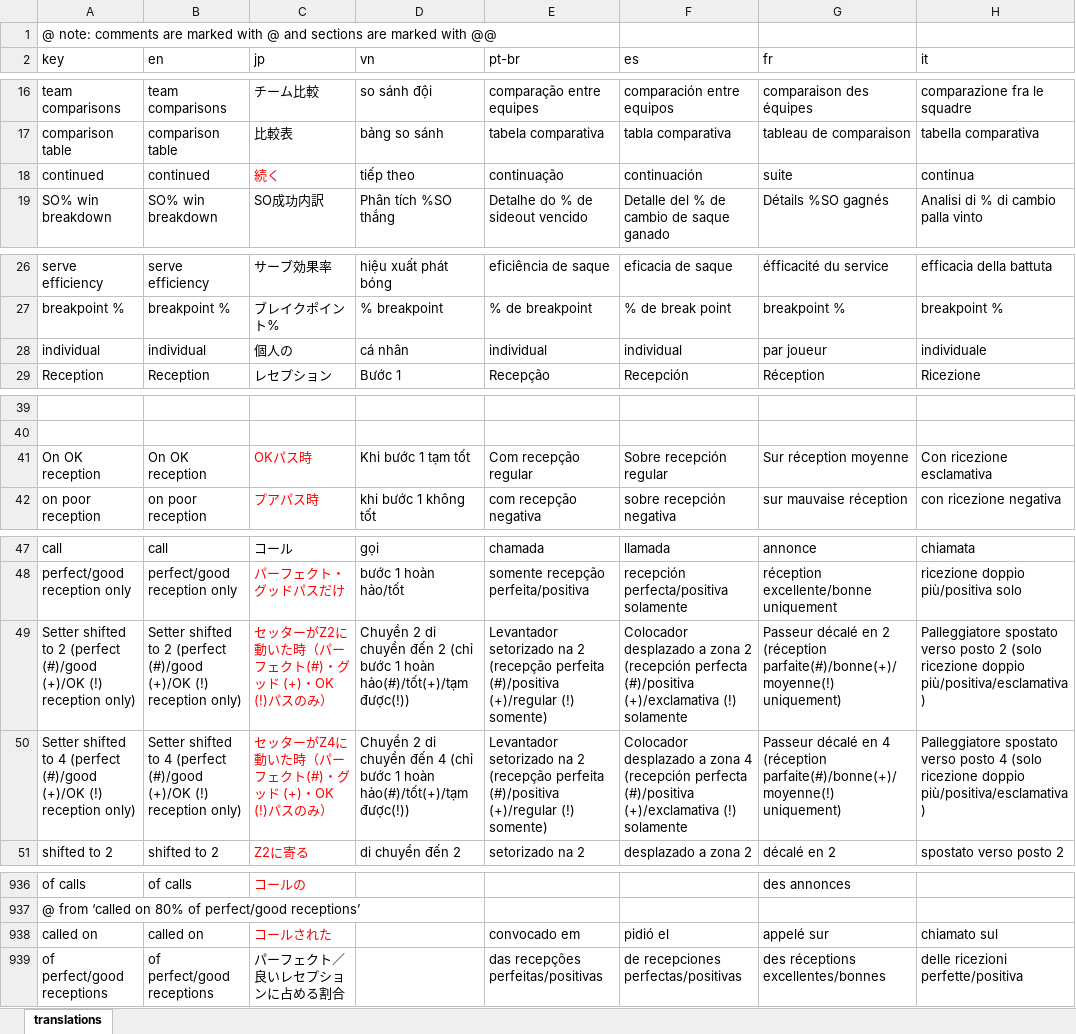
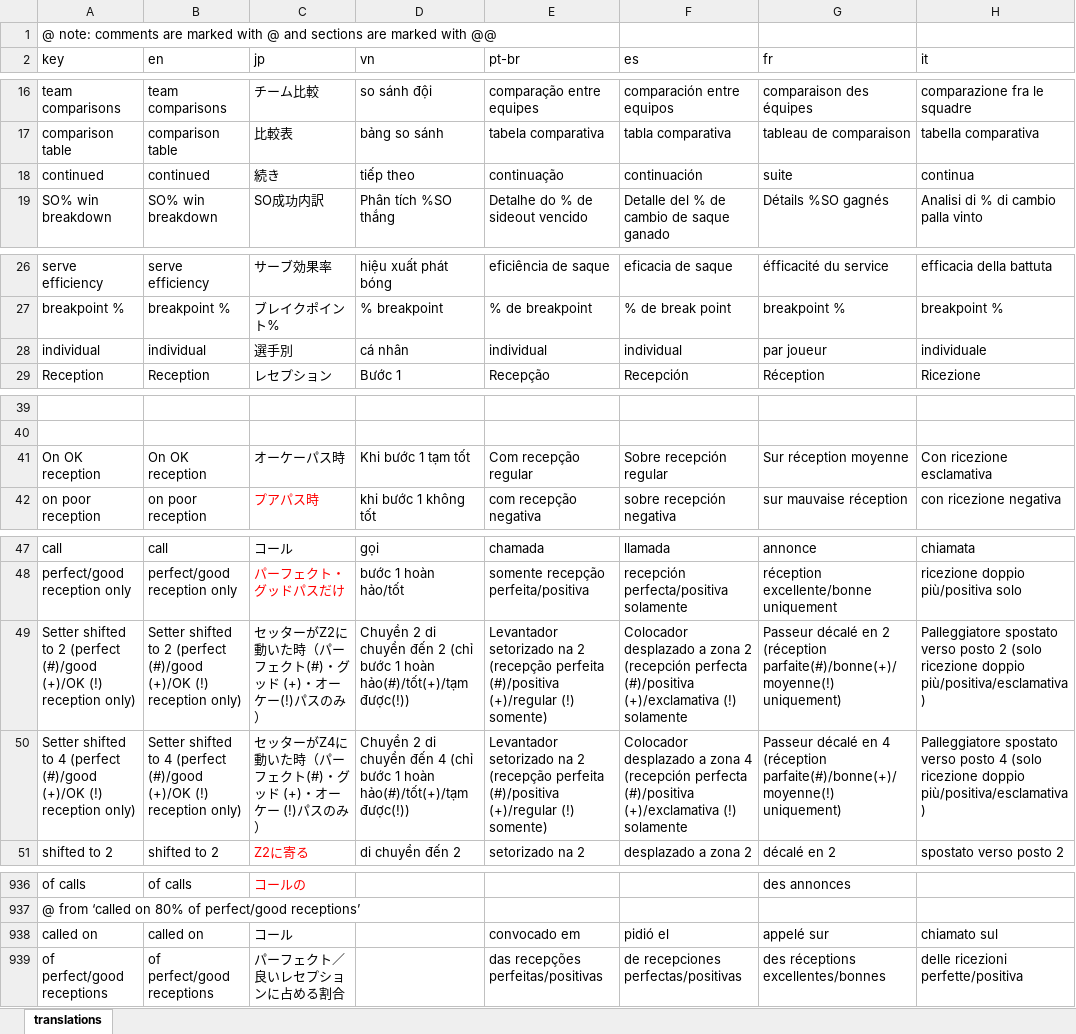
Before and after one commit to scienceuntangled/sui18n, an Excel workbook: data-raw/su_translations.xlsx, sheet translations, drawn as a sheet; only a part is shown, gaps mark what is left out; values as stored, in another font and other column widths than the file's, no borders; the diff covers the shown part only; the diff names each change by its address in the sheet, - before the commit and + after, or states it on an @@ line.

Commit message:
updated jp translations v0.7.1

```diff
--- a/data-raw/su_translations.xlsx (sheet translations)
+++ b/data-raw/su_translations.xlsx (sheet translations)
-C18 (jp): 続く
+C18 (jp): 続き
-C18 text colour: #FF0000
+C18 text colour: black
-C28 (jp): 個人の
+C28 (jp): 選手別
-C41 (jp): OKパス時
+C41 (jp): オーケーパス時
-C41 text colour: #FF0000
+C41 text colour: black
-C49 (jp): セッターがZ2に動いた時（パーフェクト(#)・グッド (+)・OK (!)パスのみ）
+C49 (jp): セッターがZ2に動いた時（パーフェクト(#)・グッド (+)・オーケー(!)パスのみ）
-C49:C50 text colour: #FF0000
+C49:C50 text colour: black
-C50 (jp): セッターがZ4に動いた時（パーフェクト(#)・グッド (+)・OK (!)パスのみ）
+C50 (jp): セッターがZ4に動いた時（パーフェクト(#)・グッド (+)・オーケー (!)パスのみ）
-C938 (jp): コールされた
+C938 (jp): コール
-C938 text colour: #FF0000
+C938 text colour: black
```
Also changed, not shown: 11 added rows, 15 edited cells and cell formats elsewhere in this sheet, 3 other files.
